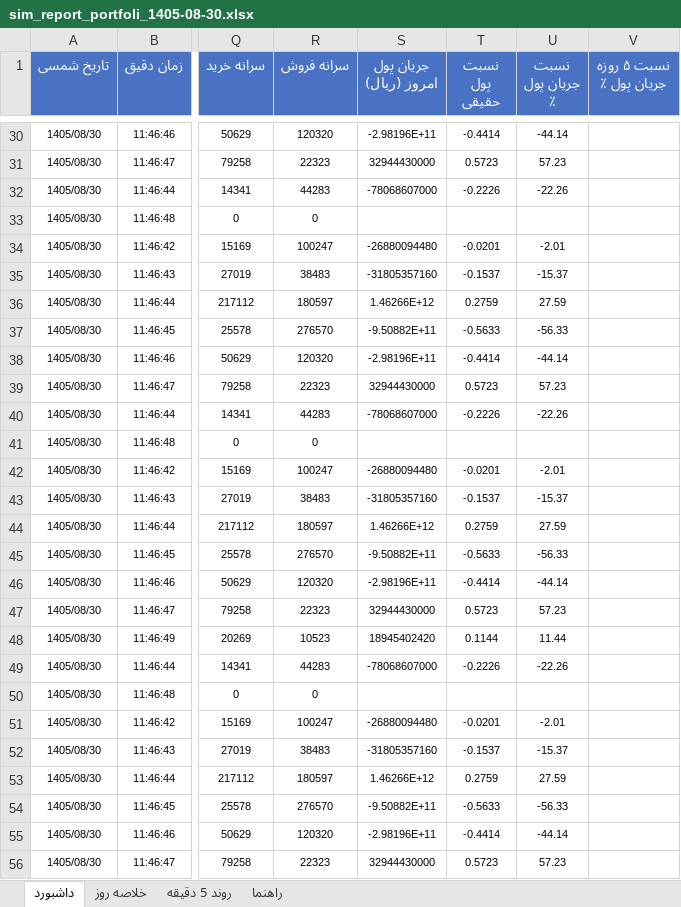
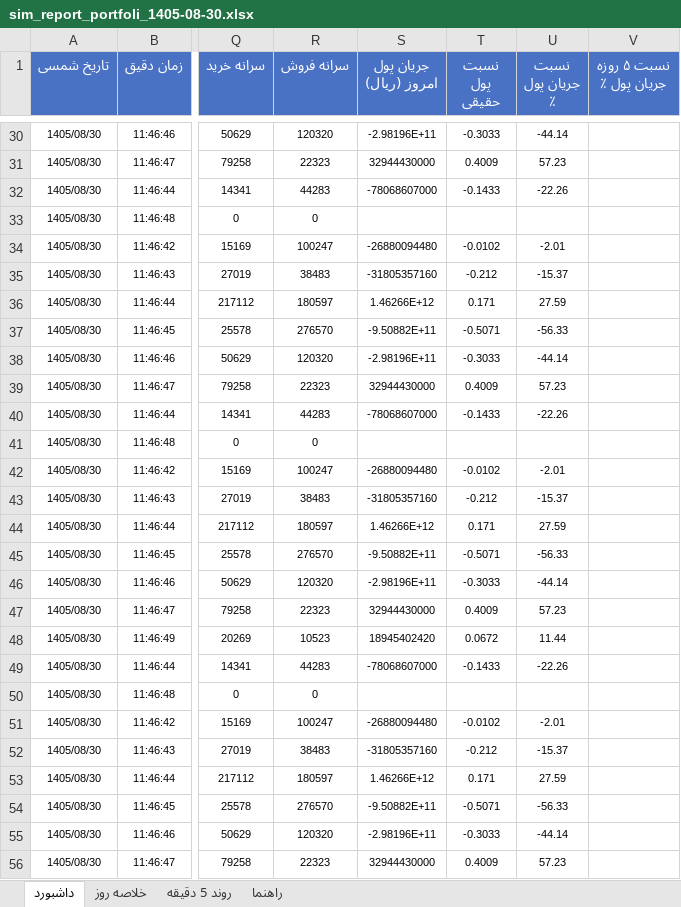
Before and after one commit to javadsekhavatpour/Sell-Buy-Queue, an Excel workbook: download/TSE_Screener/sim_report_portfoli_1405-08-30.xlsx, sheet داشبورد, drawn as a sheet; only a part is shown, gaps mark what is left out; values as stored, in another font and other column widths than the file's, no borders; the diff covers the shown part only; the diff names each change by its address in the sheet, - before the commit and + after, or states it on an @@ line.

Commit message:
portfoli: اصلاح مخرج «نسبت پول حقیقی» — از کل بازار به گردش خود حقیقی‌ها
real_money_flow_ratio = (خرید حقیقی − فروش حقیقی) ÷ (خرید + فروش حقیقی)
- مخرج قبلی trade_value (کل بازار شامل حقوقی/بازارگردان) بود و سهم حقیقی را رقیق می‌کرد
- حالا نسبت خالص بین −۱ و +۱ است و به گردش حقوقی حساس نیست
- ClientType ارزش ریالی نمی‌دهد (فقط حجم/تعداد) → قیمت واحد از صورت و مخرج حذف شد
- به‌روزرسانی FIELD_SOURCES + افزودن mf_ratio_30d_pct به PCT_COLS قالب
- بازتولید داده/گزارش sim؛ تست عددی ۱۴ نماد — همه در بازهٔ [-1,1]

```diff
--- a/download/TSE_Screener/sim_report_portfoli_1405-08-30.xlsx (sheet داشبورد)
+++ b/download/TSE_Screener/sim_report_portfoli_1405-08-30.xlsx (sheet داشبورد)
-T30 (نسبت پول حقیقی): -0.4414
+T30 (نسبت پول حقیقی): -0.3033
-T31 (نسبت پول حقیقی): 0.5723
+T31 (نسبت پول حقیقی): 0.4009
-T32 (نسبت پول حقیقی): -0.2226
+T32 (نسبت پول حقیقی): -0.1433
-T34 (نسبت پول حقیقی): -0.0201
+T34 (نسبت پول حقیقی): -0.0102
-T35 (نسبت پول حقیقی): -0.1537
+T35 (نسبت پول حقیقی): -0.212
-T36 (نسبت پول حقیقی): 0.2759
+T36 (نسبت پول حقیقی): 0.171
-T37 (نسبت پول حقیقی): -0.5633
+T37 (نسبت پول حقیقی): -0.5071
-T38 (نسبت پول حقیقی): -0.4414
+T38 (نسبت پول حقیقی): -0.3033
-T39 (نسبت پول حقیقی): 0.5723
+T39 (نسبت پول حقیقی): 0.4009
-T40 (نسبت پول حقیقی): -0.2226
+T40 (نسبت پول حقیقی): -0.1433
-T42 (نسبت پول حقیقی): -0.0201
+T42 (نسبت پول حقیقی): -0.0102
-T43 (نسبت پول حقیقی): -0.1537
+T43 (نسبت پول حقیقی): -0.212
-T44 (نسبت پول حقیقی): 0.2759
+T44 (نسبت پول حقیقی): 0.171
-T45 (نسبت پول حقیقی): -0.5633
+T45 (نسبت پول حقیقی): -0.5071
-T46 (نسبت پول حقیقی): -0.4414
+T46 (نسبت پول حقیقی): -0.3033
-T47 (نسبت پول حقیقی): 0.5723
+T47 (نسبت پول حقیقی): 0.4009
-T48 (نسبت پول حقیقی): 0.1144
+T48 (نسبت پول حقیقی): 0.0672
-T49 (نسبت پول حقیقی): -0.2226
+T49 (نسبت پول حقیقی): -0.1433
-T51 (نسبت پول حقیقی): -0.0201
+T51 (نسبت پول حقیقی): -0.0102
-T52 (نسبت پول حقیقی): -0.1537
+T52 (نسبت پول حقیقی): -0.212
-T53 (نسبت پول حقیقی): 0.2759
+T53 (نسبت پول حقیقی): 0.171
-T54 (نسبت پول حقیقی): -0.5633
+T54 (نسبت پول حقیقی): -0.5071
-T55 (نسبت پول حقیقی): -0.4414
+T55 (نسبت پول حقیقی): -0.3033
-T56 (نسبت پول حقیقی): 0.5723
+T56 (نسبت پول حقیقی): 0.4009
```
Also changed, not shown: 213 edited cells elsewhere in this sheet, sheet راهنما, 3 other files.
